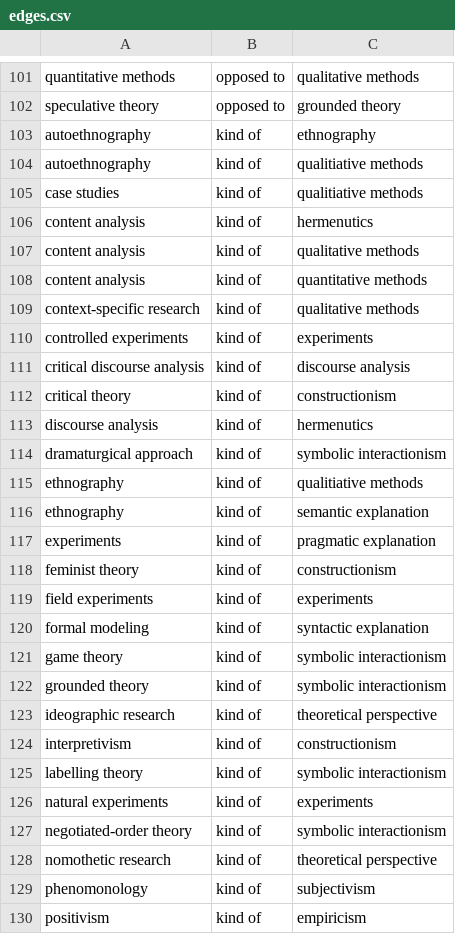
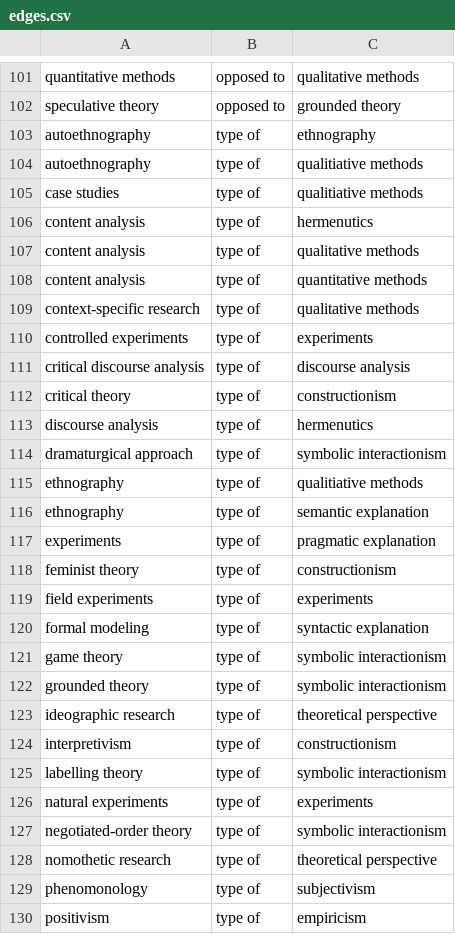
Before and after one commit to karenleslie/theory-family-tree, a CSV file: edges.csv, drawn as a sheet; only a part is shown, gaps mark what is left out; the diff covers the shown part only.

```diff
--- a/edges.csv
+++ b/edges.csv
@@ -102,29 +102,29 @@ quantitative methods,opposed to,qualitative methods
 speculative theory,opposed to,grounded theory
-autoethnography,kind of,ethnography
-autoethnography,kind of,qualitiative methods
-case studies,kind of,qualitiative methods
-content analysis,kind of,hermenutics
-content analysis,kind of,qualitative methods
-content analysis,kind of,quantitative methods
-context-specific research,kind of,qualitative methods
-controlled experiments,kind of,experiments
-critical discourse analysis,kind of,discourse analysis
-critical theory,kind of,constructionism
-discourse analysis,kind of,hermenutics
-dramaturgical approach,kind of,symbolic interactionism
-ethnography,kind of,qualitiative methods
-ethnography,kind of,semantic explanation
-experiments,kind of,pragmatic explanation
-feminist theory,kind of,constructionism
-field experiments,kind of,experiments
-formal modeling,kind of,syntactic explanation
-game theory,kind of,symbolic interactionism
-grounded theory,kind of,symbolic interactionism
-ideographic research,kind of,theoretical perspective
-interpretivism,kind of,constructionism
-labelling theory,kind of,symbolic interactionism
-natural experiments,kind of,experiments
-negotiated-order theory,kind of,symbolic interactionism
-nomothetic research,kind of,theoretical perspective
-phenomonology,kind of,subjectivism
-positivism,kind of,empiricism
+autoethnography,type of,ethnography
+autoethnography,type of,qualitiative methods
+case studies,type of,qualitiative methods
+content analysis,type of,hermenutics
+content analysis,type of,qualitative methods
+content analysis,type of,quantitative methods
+context-specific research,type of,qualitative methods
+controlled experiments,type of,experiments
+critical discourse analysis,type of,discourse analysis
+critical theory,type of,constructionism
+discourse analysis,type of,hermenutics
+dramaturgical approach,type of,symbolic interactionism
+ethnography,type of,qualitiative methods
+ethnography,type of,semantic explanation
+experiments,type of,pragmatic explanation
+feminist theory,type of,constructionism
+field experiments,type of,experiments
+formal modeling,type of,syntactic explanation
+game theory,type of,symbolic interactionism
+grounded theory,type of,symbolic interactionism
+ideographic research,type of,theoretical perspective
+interpretivism,type of,constructionism
+labelling theory,type of,symbolic interactionism
+natural experiments,type of,experiments
+negotiated-order theory,type of,symbolic interactionism
+nomothetic research,type of,theoretical perspective
+phenomonology,type of,subjectivism
+positivism,type of,empiricism
```
Also changed, not shown: 26 added rows and 6 edited cells elsewhere in this file, 2 other files.
